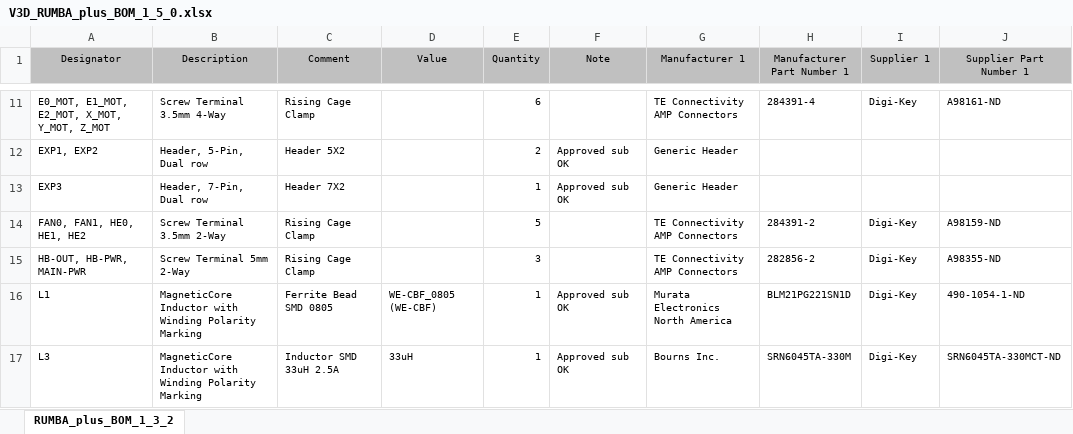
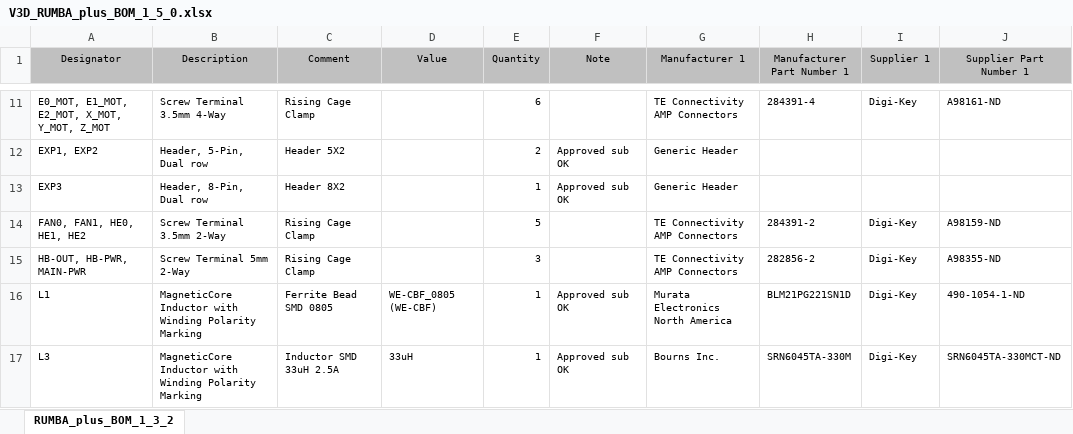
Before and after one commit to Aus3D/RUMBA-Plus, an Excel workbook: Source/Project Outputs for RUMBA_plus/V3D_RUMBA_plus_BOM_1_5_0.xlsx, sheet RUMBA_plus_BOM_1_3_2, drawn as a sheet; only a part is shown, gaps mark what is left out; values as stored, in another font and other column widths than the file's, no borders; the diff names each change by its address in the sheet, - before the commit and + after, or states it on an @@ line.

Commit message:
Change EXP3 from 7x2 to 8x2 in BOM

```diff
--- a/Source/Project Outputs for RUMBA_plus/V3D_RUMBA_plus_BOM_1_5_0.xlsx (sheet RUMBA_plus_BOM_1_3_2)
+++ b/Source/Project Outputs for RUMBA_plus/V3D_RUMBA_plus_BOM_1_5_0.xlsx (sheet RUMBA_plus_BOM_1_3_2)
-B13 (Description): Header, 7-Pin, Dual row
+B13 (Description): Header, 8-Pin, Dual row
-C13 (Comment): Header 7X2
+C13 (Comment): Header 8X2
```
